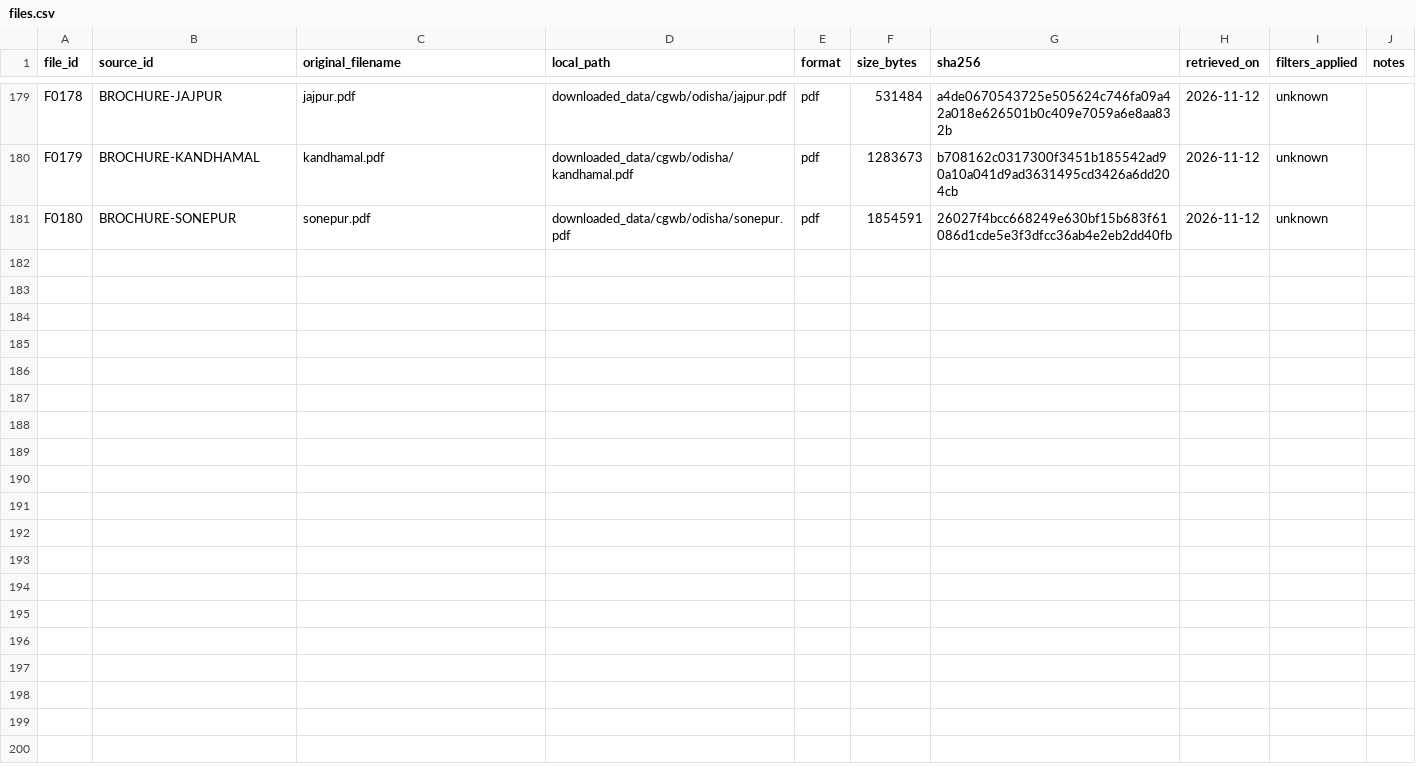
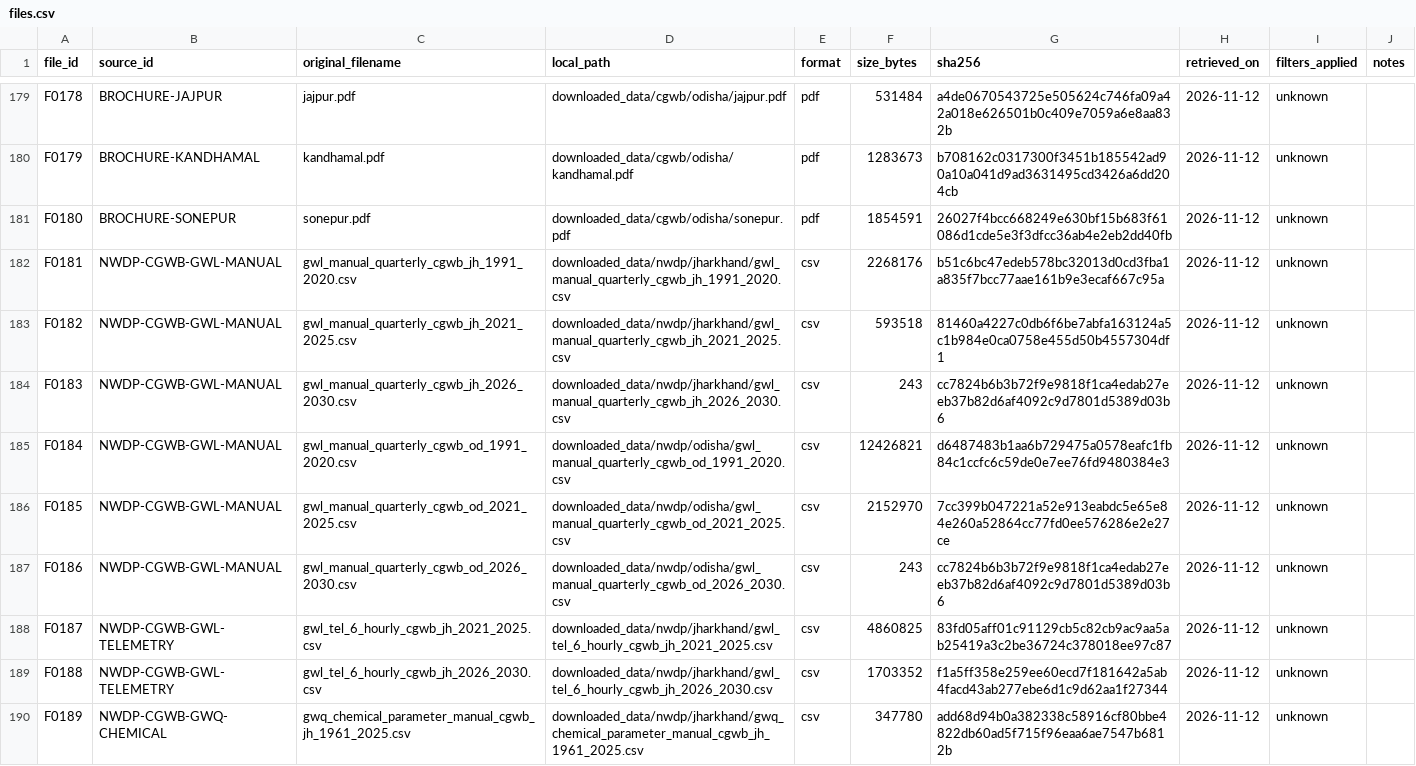
Before and after one commit to Alejobep/GroundwaterData, a CSV file: catalogue/files.csv, drawn as a sheet; only a part is shown, gaps mark what is left out; the diff covers the shown part only; the diff names each change by its address in the sheet, - before the commit and + after, or states it on an @@ line.

Commit message:
Add CGWB water-level, telemetry and chemistry station datasets from NWDP for Jharkhand and Odisha; register 18 CSVs

```diff
--- a/catalogue/files.csv
+++ b/catalogue/files.csv
+row 182: F0181 | NWDP-CGWB-GWL-MANUAL | gwl_manual_quarterly_cgwb_jh_1991_2020.csv | downloaded_data/nwdp/jharkhand/gwl_manual_quarterly_cgwb_jh_1991_2020.csv | csv | 2268176 | b51c6bc47edeb578bc32013d0cd3fba1a835f7bcc77aae161b9e3ecaf667c95a | 2026-11-12 | unknown
+row 183: F0182 | NWDP-CGWB-GWL-MANUAL | gwl_manual_quarterly_cgwb_jh_2021_2025.csv | downloaded_data/nwdp/jharkhand/gwl_manual_quarterly_cgwb_jh_2021_2025.csv | csv | 593518 | 81460a4227c0db6f6be7abfa163124a5c1b984e0ca0758e455d50b4557304df1 | 2026-11-12 | unknown
+row 184: F0183 | NWDP-CGWB-GWL-MANUAL | gwl_manual_quarterly_cgwb_jh_2026_2030.csv | downloaded_data/nwdp/jharkhand/gwl_manual_quarterly_cgwb_jh_2026_2030.csv | csv | 243 | cc7824b6b3b72f9e9818f1ca4edab27eeb37b82d6af4092c9d7801d5389d03b6 | 2026-11-12 | unknown
+row 185: F0184 | NWDP-CGWB-GWL-MANUAL | gwl_manual_quarterly_cgwb_od_1991_2020.csv | downloaded_data/nwdp/odisha/gwl_manual_quarterly_cgwb_od_1991_2020.csv | csv | 12426821 | d6487483b1aa6b729475a0578eafc1fb84c1ccfc6c59de0e7ee76fd9480384e3 | 2026-11-12 | unknown
+row 186: F0185 | NWDP-CGWB-GWL-MANUAL | gwl_manual_quarterly_cgwb_od_2021_2025.csv | downloaded_data/nwdp/odisha/gwl_manual_quarterly_cgwb_od_2021_2025.csv | csv | 2152970 | 7cc399b047221a52e913eabdc5e65e84e260a52864cc77fd0ee576286e2e27ce | 2026-11-12 | unknown
+row 187: F0186 | NWDP-CGWB-GWL-MANUAL | gwl_manual_quarterly_cgwb_od_2026_2030.csv | downloaded_data/nwdp/odisha/gwl_manual_quarterly_cgwb_od_2026_2030.csv | csv | 243 | cc7824b6b3b72f9e9818f1ca4edab27eeb37b82d6af4092c9d7801d5389d03b6 | 2026-11-12 | unknown
+row 188: F0187 | NWDP-CGWB-GWL-TELEMETRY | gwl_tel_6_hourly_cgwb_jh_2021_2025.csv | downloaded_data/nwdp/jharkhand/gwl_tel_6_hourly_cgwb_jh_2021_2025.csv | csv | 4860825 | 83fd05aff01c91129cb5c82cb9ac9aa5ab25419a3c2be36724c378018ee97c87 | 2026-11-12 | unknown
+row 189: F0188 | NWDP-CGWB-GWL-TELEMETRY | gwl_tel_6_hourly_cgwb_jh_2026_2030.csv | downloaded_data/nwdp/jharkhand/gwl_tel_6_hourly_cgwb_jh_2026_2030.csv | csv | 1703352 | f1a5ff358e259ee60ecd7f181642a5ab4facd43ab277ebe6d1c9d62aa1f27344 | 2026-11-12 | unknown
+row 190: F0189 | NWDP-CGWB-GWQ-CHEMICAL | gwq_chemical_parameter_manual_cgwb_jh_1961_2025.csv | downloaded_data/nwdp/jharkhand/gwq_chemical_parameter_manual_cgwb_jh_1961_2025.csv | csv | 347780 | add68d94b0a382338c58916cf80bbe4822db60ad5f715f96eaa6ae7547b6812b | 2026-11-12 | unknown
```
Also changed, not shown: 9 added rows elsewhere in this file, 3 other files.
